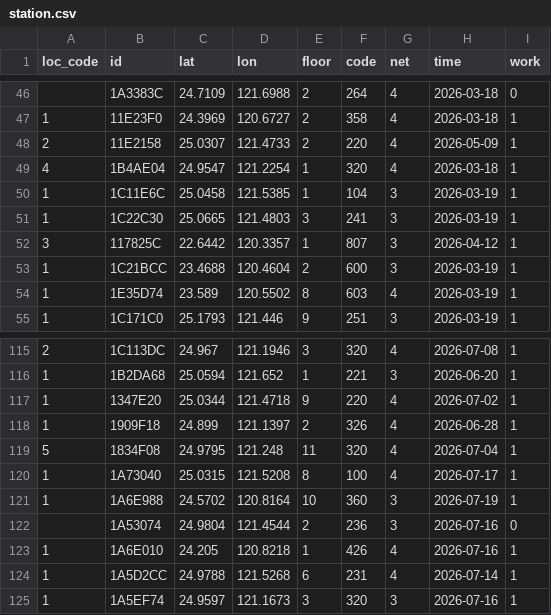
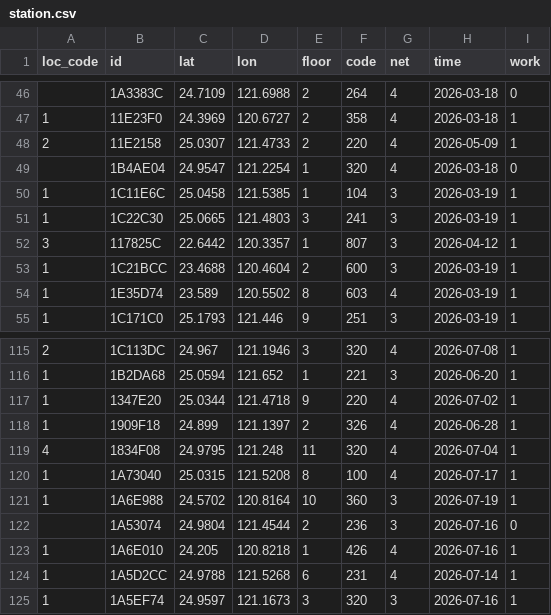
Before and after one commit to ExpTechTW/API, a CSV file: resource/station.csv, drawn as a sheet; only a part is shown, gaps mark what is left out.

Commit message:
fix: station
移出
中歷

```diff
--- a/resource/station.csv
+++ b/resource/station.csv
@@ -48,3 +48,3 @@ loc_code,id,lat,lon,floor,code,net,time,work
 2,11E2158,25.0307,121.4733,2,220,4,2026-05-09,1
-4,1B4AE04,24.9547,121.2254,1,320,4,2026-03-18,1
+,1B4AE04,24.9547,121.2254,1,320,4,2026-03-18,0
 1,1C11E6C,25.0458,121.5385,1,104,3,2026-03-19,1
@@ -118,3 +118,3 @@ loc_code,id,lat,lon,floor,code,net,time,work
 1,1909F18,24.899,121.1397,2,326,4,2026-06-28,1
-5,1834F08,24.9795,121.248,11,320,4,2026-07-04,1
+4,1834F08,24.9795,121.248,11,320,4,2026-07-04,1
 1,1A73040,25.0315,121.5208,8,100,4,2026-07-17,1
```
Also changed, not shown: resource/station-dev.csv.
